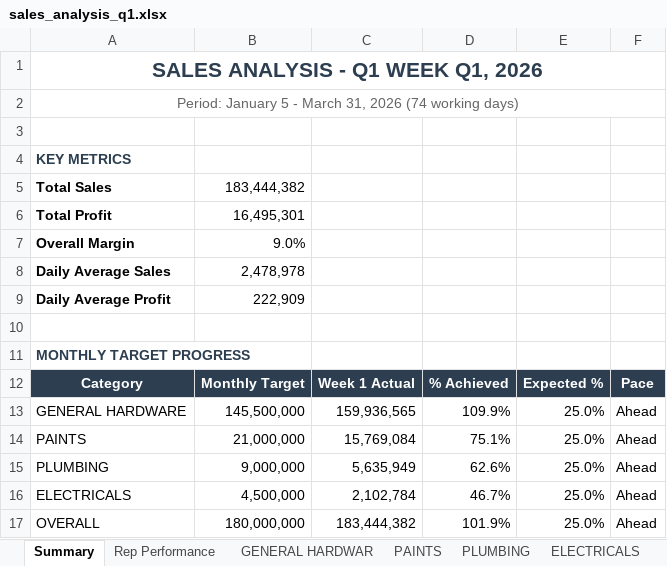
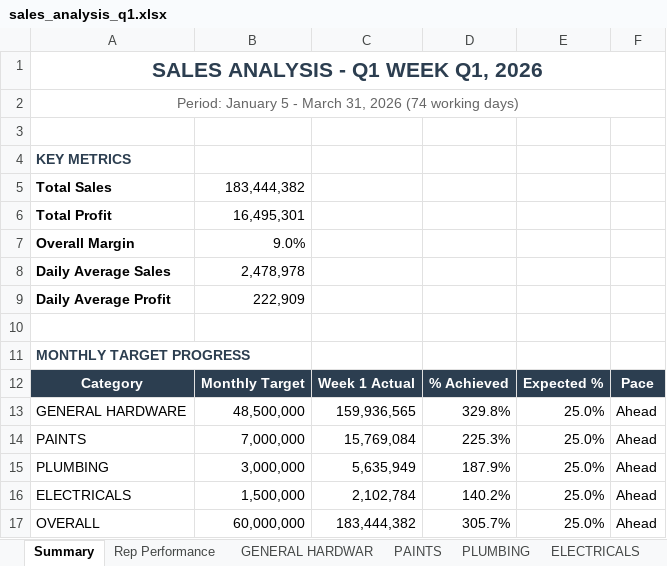
Before and after one commit to Dennis-Rudiger/data-extractor, an Excel workbook: sales_analysis_q1.xlsx, sheet Summary, drawn as a sheet; values as stored, in another font and other column widths than the file's, no borders; the diff names each change by its address in the sheet, - before the commit and + after, or states it on an @@ line.

```diff
--- a/sales_analysis_q1.xlsx (sheet Summary)
+++ b/sales_analysis_q1.xlsx (sheet Summary)
-B13: 145,500,000
+B13: 48,500,000
-D13: 109.9%
+D13: 329.8%
-B14: 21,000,000
+B14: 7,000,000
-D14: 75.1%
+D14: 225.3%
-B15: 9,000,000
+B15: 3,000,000
-D15: 62.6%
+D15: 187.9%
-B16: 4,500,000
+B16: 1,500,000
-D16: 46.7%
+D16: 140.2%
-B17: 180,000,000
+B17: 60,000,000
-D17: 101.9%
+D17: 305.7%
```
Also changed, not shown: 6 other files.
